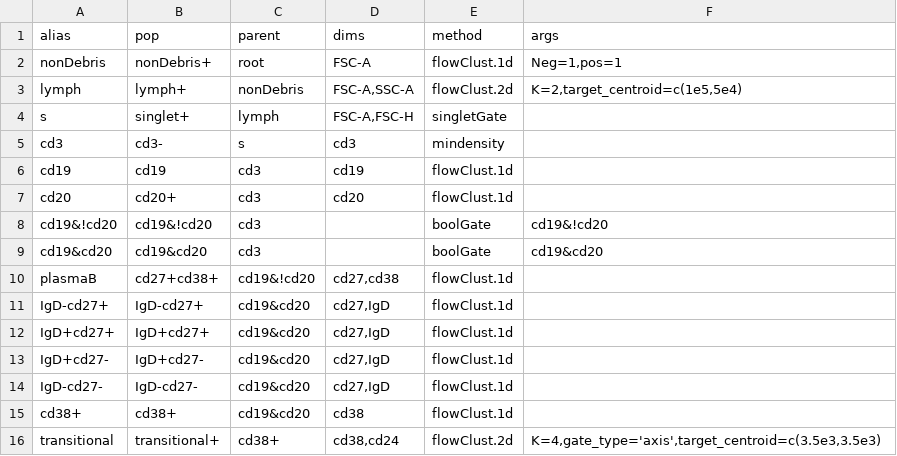
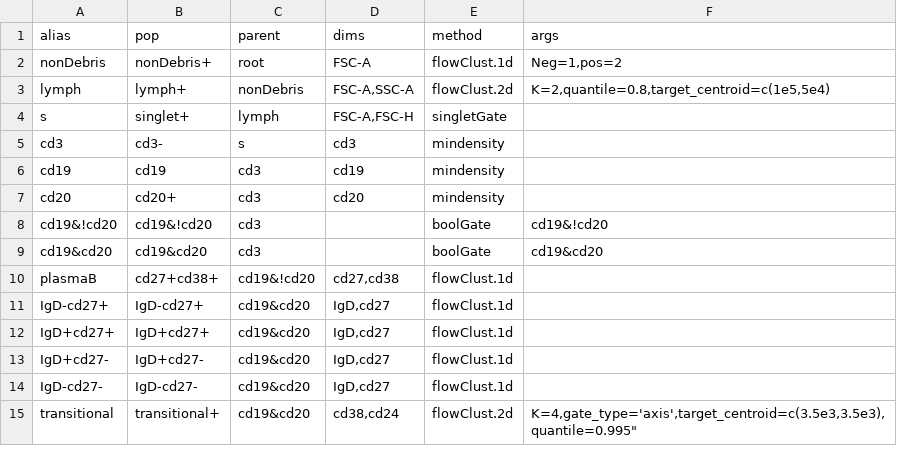
Before and after one commit to RGLab/openCyto, a CSV file: data/Cytotrol_Bcell_GatingTemplate.csv, drawn as a sheet.

Commit message:
We can now specify a quantile to construct a 2D ellipse from flowClust. The example CSV file for the B-Cell panel has been updated accordingly. closes #19

```diff
--- a/data/Cytotrol_Bcell_GatingTemplate.csv
+++ b/data/Cytotrol_Bcell_GatingTemplate.csv
@@ -1,8 +1,8 @@
 "alias","pop","parent","dims","method","args"
-"nonDebris","nonDebris+","root","FSC-A","flowClust.1d","Neg=1,pos=1"
-"lymph","lymph+","nonDebris","FSC-A,SSC-A","flowClust.2d","K=2,target_centroid=c(1e5,5e4)"
+"nonDebris","nonDebris+","root","FSC-A","flowClust.1d","Neg=1,pos=2"
+"lymph","lymph+","nonDebris","FSC-A,SSC-A","flowClust.2d","K=2,quantile=0.8,target_centroid=c(1e5,5e4)"
 "s","singlet+","lymph","FSC-A,FSC-H","singletGate",
 "cd3","cd3-","s","cd3","mindensity",
-"cd19","cd19","cd3","cd19","flowClust.1d",
-"cd20","cd20+","cd3","cd20","flowClust.1d",
+"cd19","cd19","cd3","cd19","mindensity"
+"cd20","cd20+","cd3","cd20","mindensity"
 "cd19&!cd20","cd19&!cd20","cd3",,"boolGate","cd19&!cd20"
@@ -10,7 +10,7 @@
 "plasmaB","cd27+cd38+","cd19&!cd20","cd27,cd38","flowClust.1d",
-"IgD-cd27+","IgD-cd27+","cd19&cd20","cd27,IgD","flowClust.1d",
-"IgD+cd27+","IgD+cd27+","cd19&cd20","cd27,IgD","flowClust.1d",
-"IgD+cd27-","IgD+cd27-","cd19&cd20","cd27,IgD","flowClust.1d",
-"IgD-cd27-","IgD-cd27-","cd19&cd20","cd27,IgD","flowClust.1d",
-"cd38+","cd38+","cd19&cd20","cd38","flowClust.1d",
-"transitional","transitional+","cd38+","cd38,cd24","flowClust.2d","K=4,gate_type='axis',target_centroid=c(3.5e3,3.5e3)"
+"IgD-cd27+","IgD-cd27+","cd19&cd20","IgD,cd27","flowClust.1d",
+"IgD+cd27+","IgD+cd27+","cd19&cd20","IgD,cd27","flowClust.1d",
+"IgD+cd27-","IgD+cd27-","cd19&cd20","IgD,cd27","flowClust.1d",
+"IgD-cd27-","IgD-cd27-","cd19&cd20","IgD,cd27","flowClust.1d",
+"transitional","transitional+","cd19&cd20","cd38,cd24","flowClust.2d","K=4,gate_type='axis',target_centroid=c(3.5e3,3.5e3),quantile=0.995""
+
```
Also changed, not shown: 2 other files.
